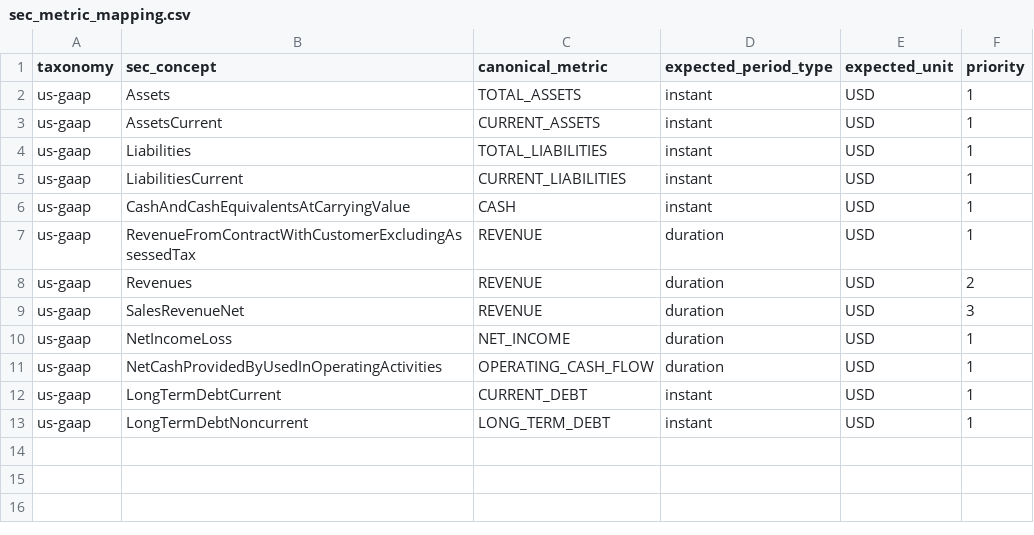
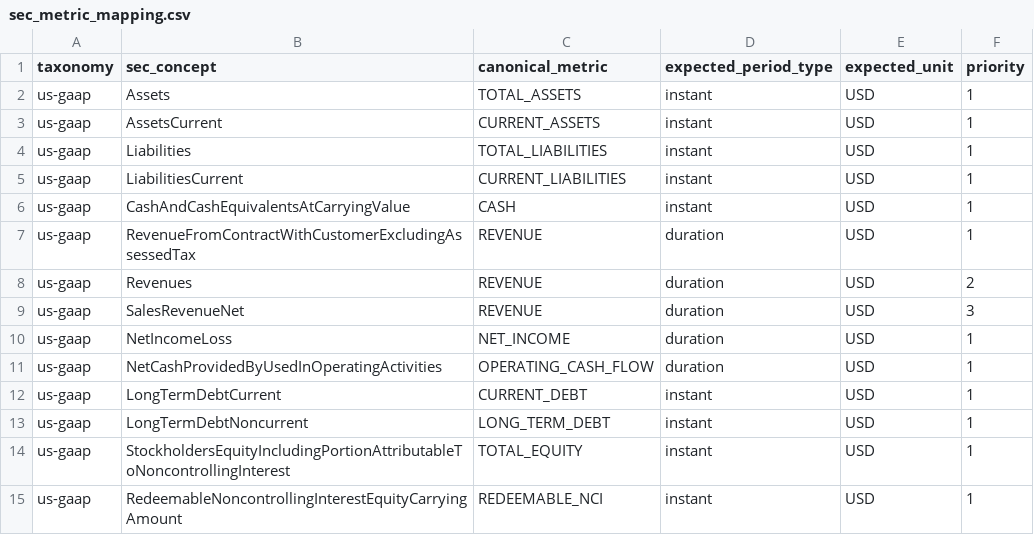
Before and after one commit to chetankharkar21/creditpulse, a CSV file: dbt_creditpulse/seeds/sec_metric_mapping.csv, drawn as a sheet.

```diff
--- a/dbt_creditpulse/seeds/sec_metric_mapping.csv
+++ b/dbt_creditpulse/seeds/sec_metric_mapping.csv
@@ -13 +13,3 @@ us-gaap,LongTermDebtCurrent,CURRENT_DEBT,instant,USD,1
 us-gaap,LongTermDebtNoncurrent,LONG_TERM_DEBT,instant,USD,1
+us-gaap,StockholdersEquityIncludingPortionAttributableToNoncontrollingInterest,TOTAL_EQUITY,instant,USD,1
+us-gaap,RedeemableNoncontrollingInterestEquityCarryingAmount,REDEEMABLE_NCI,instant,USD,1
```
Also changed, not shown: 2 other files.
